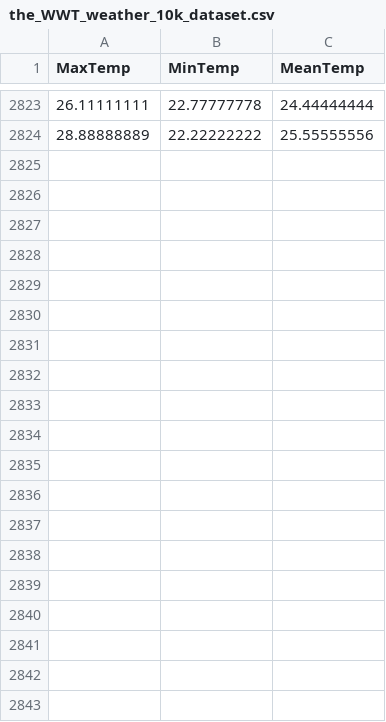
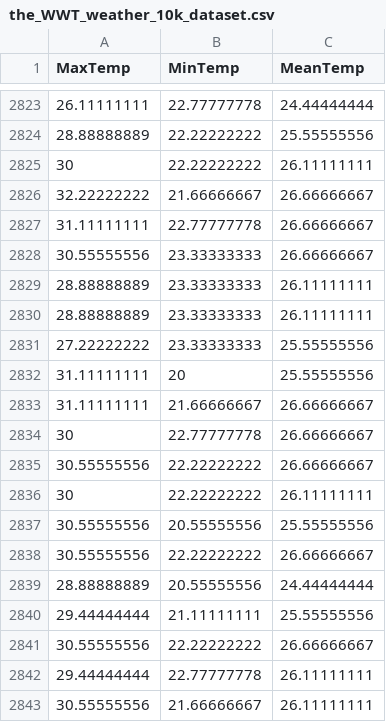
Before and after one commit to KAEVO/GolangMachineLearning, a CSV file: datasets/the_WWT_weather_10k_dataset.csv, drawn as a sheet; only a part is shown, gaps mark what is left out; the diff covers the shown part only; the diff names each change by its address in the sheet, - before the commit and + after, or states it on an @@ line.

```diff
--- a/datasets/the_WWT_weather_10k_dataset.csv
+++ b/datasets/the_WWT_weather_10k_dataset.csv
+row 2825: 30 | 22.22222222 | 26.11111111
+row 2826: 32.22222222 | 21.66666667 | 26.66666667
+row 2827: 31.11111111 | 22.77777778 | 26.66666667
+row 2828: 30.55555556 | 23.33333333 | 26.66666667
+row 2829: 28.88888889 | 23.33333333 | 26.11111111
+row 2830: 28.88888889 | 23.33333333 | 26.11111111
+row 2831: 27.22222222 | 23.33333333 | 25.55555556
+row 2832: 31.11111111 | 20 | 25.55555556
+row 2833: 31.11111111 | 21.66666667 | 26.66666667
+row 2834: 30 | 22.77777778 | 26.66666667
+row 2835: 30.55555556 | 22.22222222 | 26.66666667
+row 2836: 30 | 22.22222222 | 26.11111111
+row 2837: 30.55555556 | 20.55555556 | 25.55555556
+row 2838: 30.55555556 | 22.22222222 | 26.66666667
+row 2839: 28.88888889 | 20.55555556 | 24.44444444
+row 2840: 29.44444444 | 21.11111111 | 25.55555556
+row 2841: 30.55555556 | 22.22222222 | 26.66666667
+row 2842: 29.44444444 | 22.77777778 | 26.11111111
+row 2843: 30.55555556 | 21.66666667 | 26.11111111
```
Also changed, not shown: 22 added rows elsewhere in this file.
